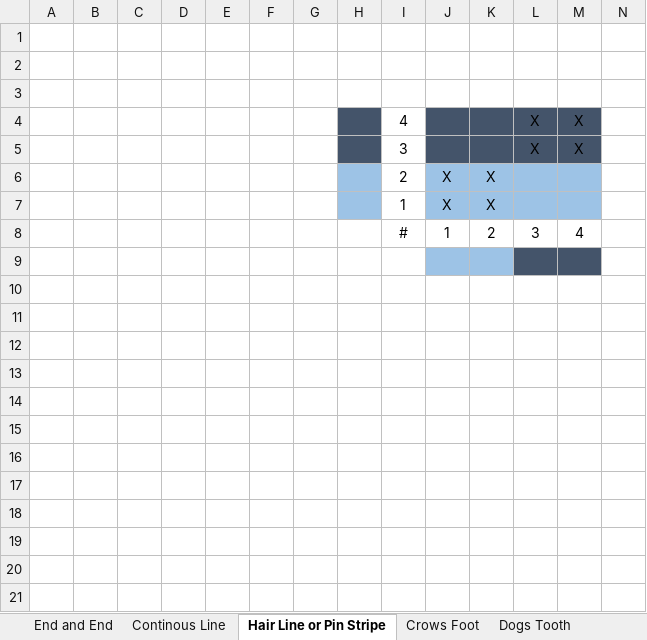
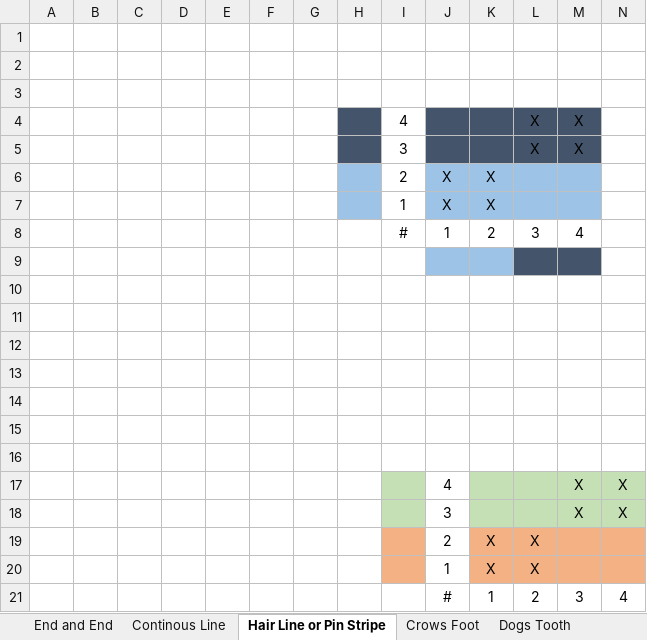
Before and after one commit to Faculty-OS/Fabric-Structure-Design, an Excel workbook: Chapters/Chapter 2 - Color and Weave Effects/Color & Weave Effects.xlsx, sheet Hair Line or Pin Stripe, drawn as a sheet; only a part is shown; values as stored, in another font and other column widths than the file's, no borders; rows hold the shown columns only; the diff names each change by its address in the sheet, - before the commit and + after, or states it on an @@ line.

```diff
--- a/Chapters/Chapter 2 - Color and Weave Effects/Color & Weave Effects.xlsx (sheet Hair Line or Pin Stripe)
+++ b/Chapters/Chapter 2 - Color and Weave Effects/Color & Weave Effects.xlsx (sheet Hair Line or Pin Stripe)
+row 12: (empty)
+row 13: (empty)
+row 14: (empty)
+row 15: (empty)
+row 16: (empty)
+row 17:  |  |  |  |  |  |  |  |  | 4 |  |  | X | X
+row 18:  |  |  |  |  |  |  |  |  | 3 |  |  | X | X
+row 19:  |  |  |  |  |  |  |  |  | 2 | X | X
+row 20:  |  |  |  |  |  |  |  |  | 1 | X | X
+row 21:  |  |  |  |  |  |  |  |  | # | 1 | 2 | 3 | 4
```
Also changed, not shown: sheet Compound, sheet Dogs Tooth, sheet Continous Line, sheet Crows Foot, sheet Bird's Eye, sheet End and End, Chapters/Chapter 3 - Figuring with Extra Thread/Extra Thread.xlsx, Chapters/Chapter 5 - Double Cloths/Double Cloths.xlsx, 7 other files.
